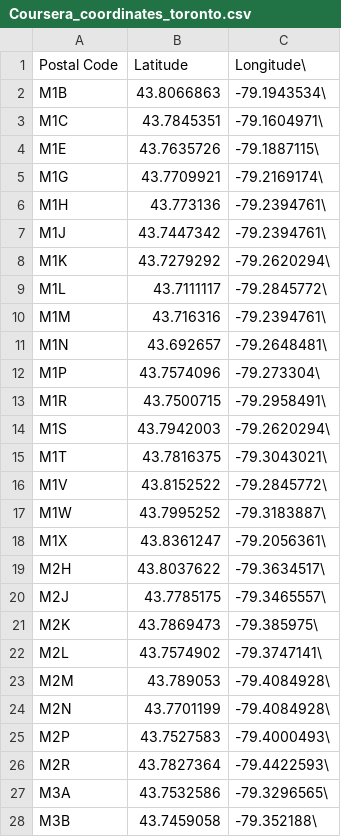
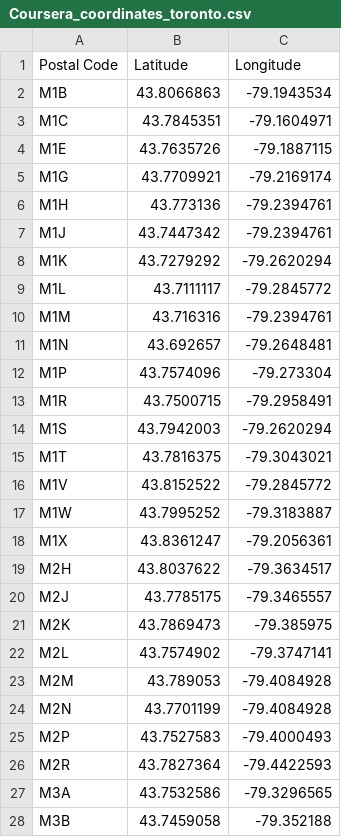
Before and after one commit to hasansyeda/Coursera_Capstone, a CSV file: Coursera_coordinates_toronto.csv, drawn as a sheet; only a part is shown; the diff covers the shown part only.

Commit message:
Update Coursera_coordinates_toronto.csv

```diff
--- a/Coursera_coordinates_toronto.csv
+++ b/Coursera_coordinates_toronto.csv
@@ -1,28 +1,28 @@
-Postal Code,Latitude,Longitude\
-M1B,43.8066863,-79.1943534\
-M1C,43.7845351,-79.1604971\
-M1E,43.7635726,-79.1887115\
-M1G,43.7709921,-79.2169174\
-M1H,43.773136,-79.2394761\
-M1J,43.7447342,-79.2394761\
-M1K,43.7279292,-79.2620294\
-M1L,43.7111117,-79.2845772\
-M1M,43.716316,-79.2394761\
-M1N,43.692657,-79.2648481\
-M1P,43.7574096,-79.273304\
-M1R,43.7500715,-79.2958491\
-M1S,43.7942003,-79.2620294\
-M1T,43.7816375,-79.3043021\
-M1V,43.8152522,-79.2845772\
-M1W,43.7995252,-79.3183887\
-M1X,43.8361247,-79.2056361\
-M2H,43.8037622,-79.3634517\
-M2J,43.7785175,-79.3465557\
-M2K,43.7869473,-79.385975\
-M2L,43.7574902,-79.3747141\
-M2M,43.789053,-79.4084928\
-M2N,43.7701199,-79.4084928\
-M2P,43.7527583,-79.4000493\
-M2R,43.7827364,-79.4422593\
-M3A,43.7532586,-79.3296565\
-M3B,43.7459058,-79.352188\
+Postal Code,Latitude,Longitude
+M1B,43.8066863,-79.1943534
+M1C,43.7845351,-79.1604971
+M1E,43.7635726,-79.1887115
+M1G,43.7709921,-79.2169174
+M1H,43.773136,-79.2394761
+M1J,43.7447342,-79.2394761
+M1K,43.7279292,-79.2620294
+M1L,43.7111117,-79.2845772
+M1M,43.716316,-79.2394761
+M1N,43.692657,-79.2648481
+M1P,43.7574096,-79.273304
+M1R,43.7500715,-79.2958491
+M1S,43.7942003,-79.2620294
+M1T,43.7816375,-79.3043021
+M1V,43.8152522,-79.2845772
+M1W,43.7995252,-79.3183887
+M1X,43.8361247,-79.2056361
+M2H,43.8037622,-79.3634517
+M2J,43.7785175,-79.3465557
+M2K,43.7869473,-79.385975
+M2L,43.7574902,-79.3747141
+M2M,43.789053,-79.4084928
+M2N,43.7701199,-79.4084928
+M2P,43.7527583,-79.4000493
+M2R,43.7827364,-79.4422593
+M3A,43.7532586,-79.3296565
+M3B,43.7459058,-79.352188
```
Also changed, not shown: 1 removed row and 75 edited cells elsewhere in this file.
